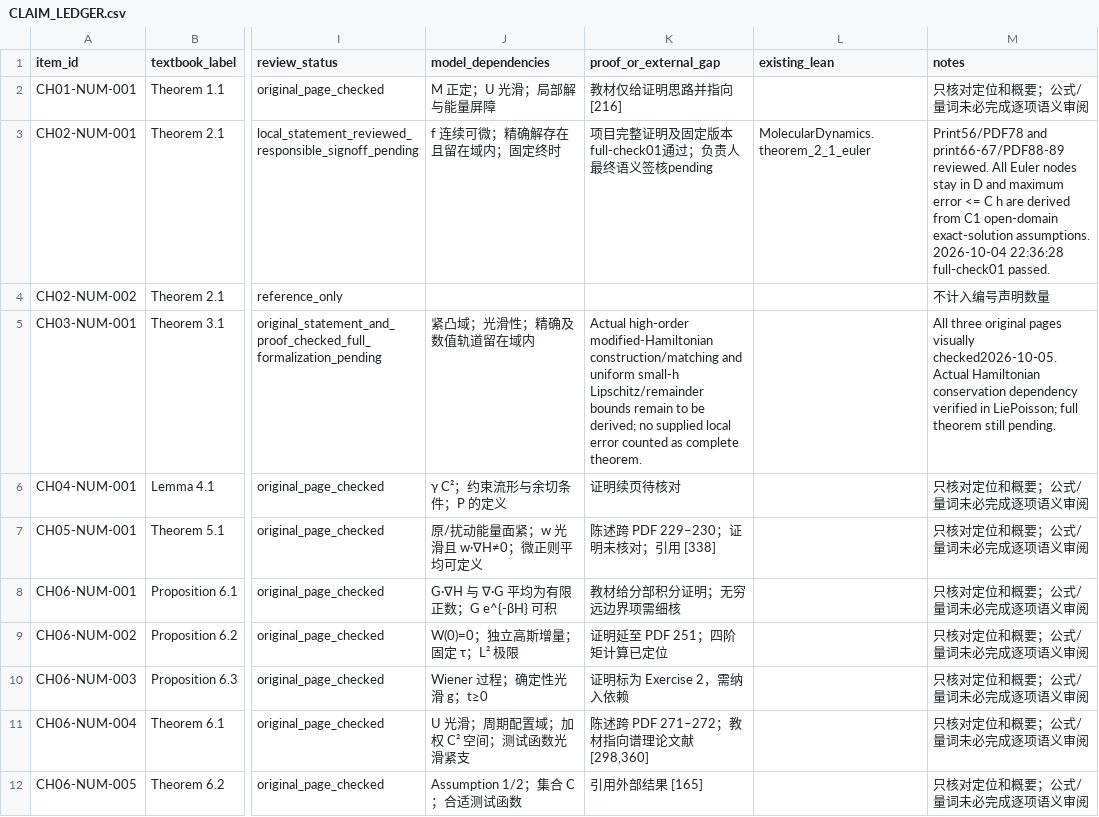
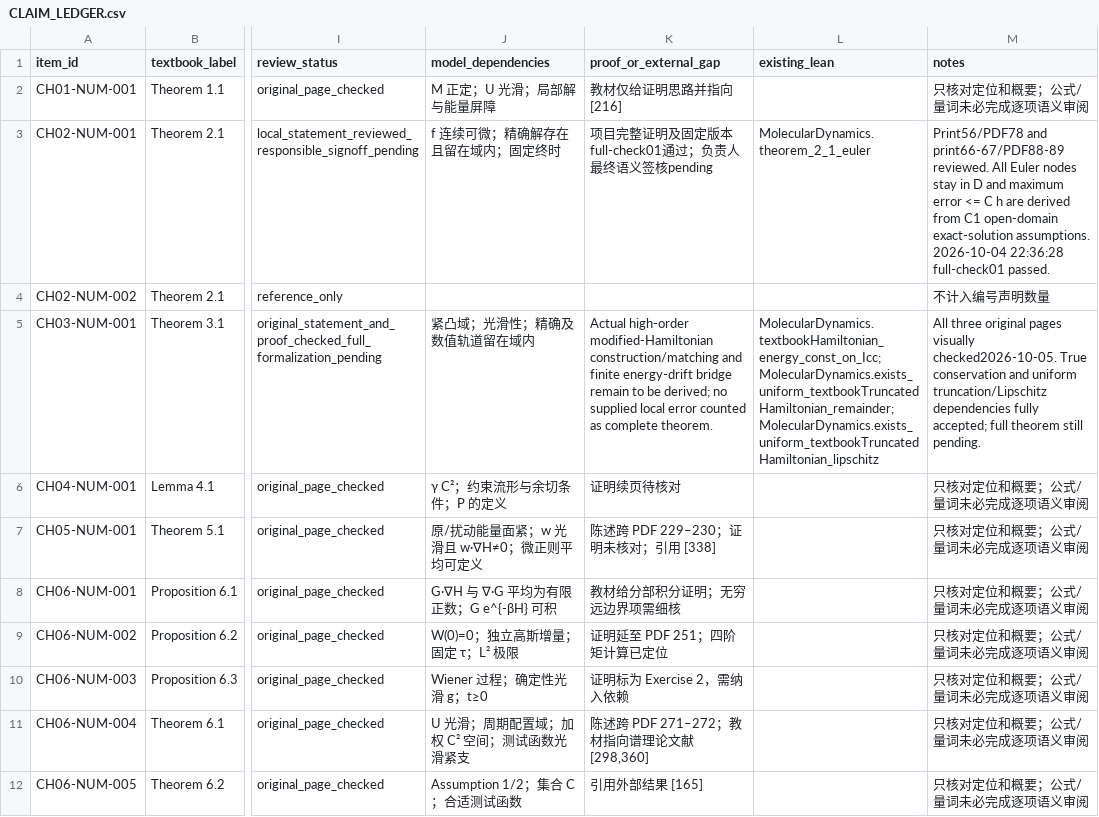
Before and after one commit to zhuanxv-G/MolecularDynamicsFormalization, a CSV file: docs/audits/2026-10-01-initial/CLAIM_LEDGER.csv, drawn as a sheet; only a part is shown, gaps mark what is left out; the diff covers the shown part only; the diff names each change by its address in the sheet, - before the commit and + after, or states it on an @@ line.

Commit message:
Prove uniform finite modified Hamiltonian bounds

```diff
--- a/docs/audits/2026-10-01-initial/CLAIM_LEDGER.csv
+++ b/docs/audits/2026-10-01-initial/CLAIM_LEDGER.csv
-K5 (proof_or_external_gap): …construction/matching and uniform small-h Lipschitz/remainder bounds remain to…
+K5 (proof_or_external_gap): …construction/matching and finite energy-drift bridge remain to…
-L5 (existing_lean): (empty)
+L5 (existing_lean): MolecularDynamics.textbookHamiltonian_energy_const_on_Icc; MolecularDynamics.exists_uniform_textbookTruncatedHamiltonian_remainder; MolecularDynamics.exists_uniform_textbookTruncatedHamiltonian_lipschitz
-M5 (notes): …visually checked2026-10-05. Actual Hamiltonian conservation dependency verified in LiePoisson; full theorem…
+M5 (notes): …visually checked2026-10-05. True conservation and uniform truncation/Lipschitz dependencies fully accepted; full theorem…
```
Also changed, not shown: 1 added row elsewhere in this file, docs/CHAPTER_SECTION_INVENTORY.csv, 11 other files.
